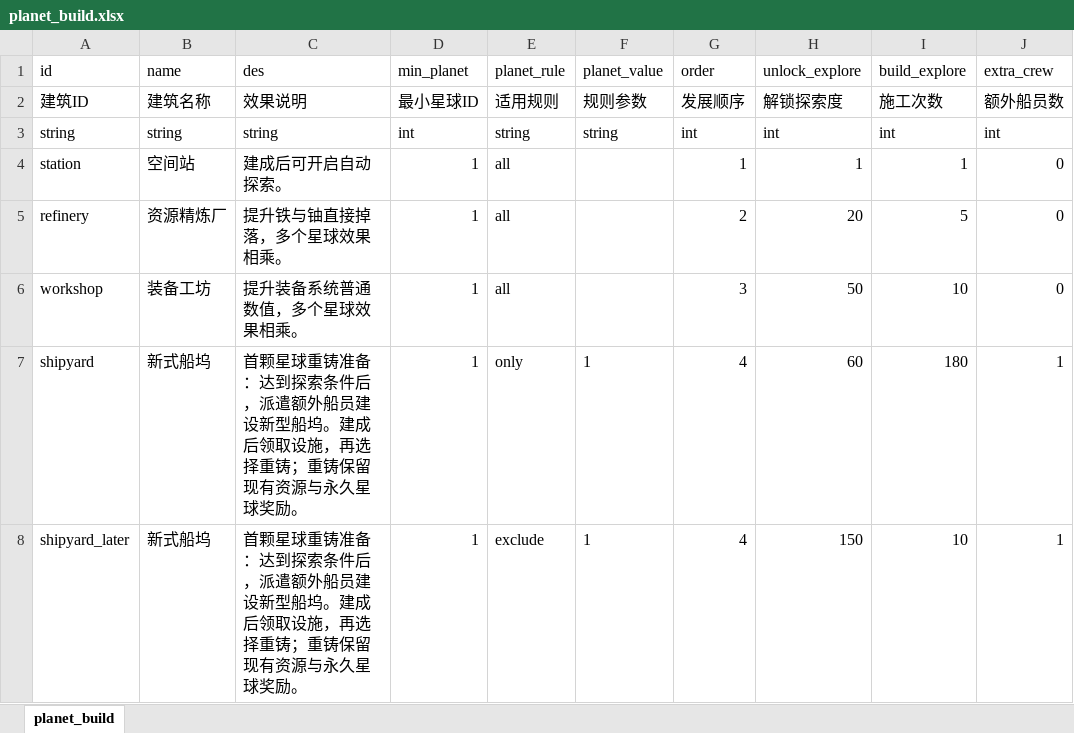
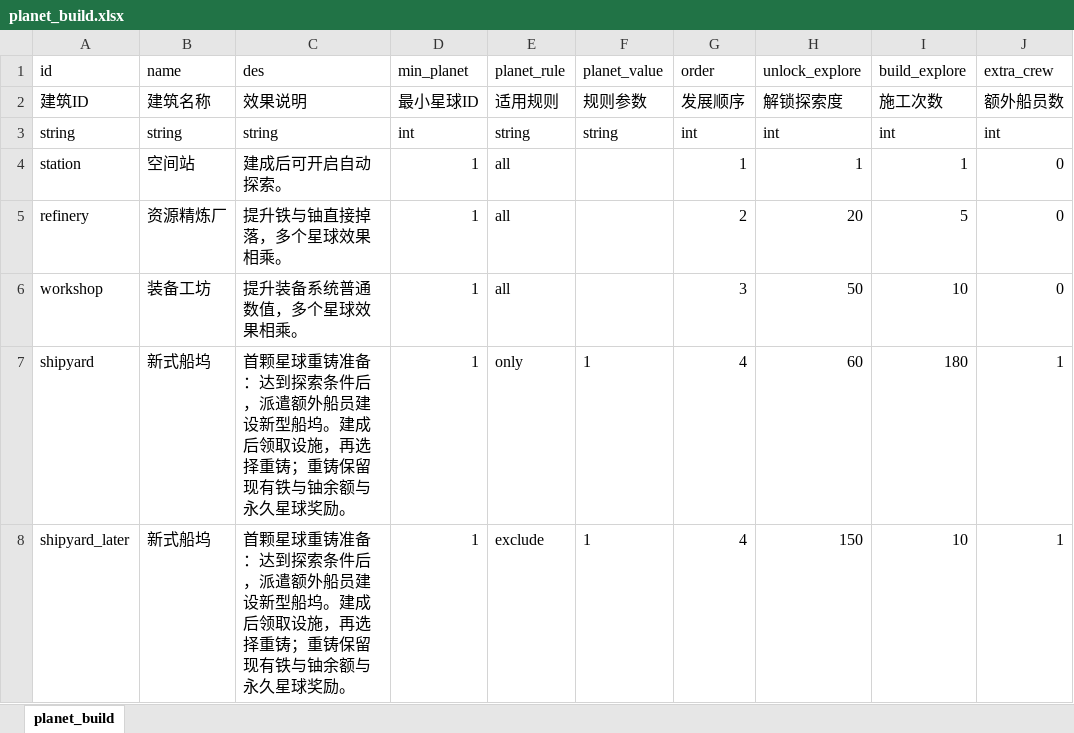
Before and after one commit to rlmclmc2-boop/space_idle, an Excel workbook: space-battleship/config_excel/planet_build.xlsx, sheet planet_build, drawn as a sheet; only a part is shown; values as stored, in another font and other column widths than the file's, no borders; the diff names each change by its address in the sheet, - before the commit and + after, or states it on an @@ line.

```diff
--- a/space-battleship/config_excel/planet_build.xlsx (sheet planet_build)
+++ b/space-battleship/config_excel/planet_build.xlsx (sheet planet_build)
-C7:C8 (des): …保留现有资源与永久星…
+C7:C8 (des): …保留现有铁与铀余额与永久星…
```
Also changed, not shown: space-battleship/config_excel/unlock.xlsx, 12 other files.
